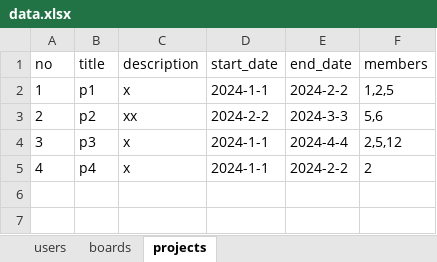
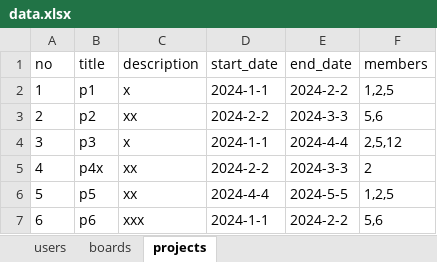
Before and after one commit to cute-kkiri/bitcamp-mystudy, an Excel workbook: myapp/app/data.xlsx, sheet projects, drawn as a sheet; values as stored, in another font and other column widths than the file's, no borders; the diff names each change by its address in the sheet, - before the commit and + after, or states it on an @@ line.

```diff
--- a/myapp/app/data.xlsx (sheet projects)
+++ b/myapp/app/data.xlsx (sheet projects)
-B5 (title): p4
+B5 (title): p4x
-C5 (description): x
+C5 (description): xx
-D5 (start_date): 2024-1-1
+D5 (start_date): 2024-2-2
-E5 (end_date): 2024-2-2
+E5 (end_date): 2024-3-3
+row 6: 5 | p5 | xx | 2024-4-4 | 2024-5-5 | 1,2,5
+row 7: 6 | p6 | xxx | 2024-1-1 | 2024-2-2 | 5,6
```
Also changed, not shown: sheet boards, sheet users, 41 other files.
